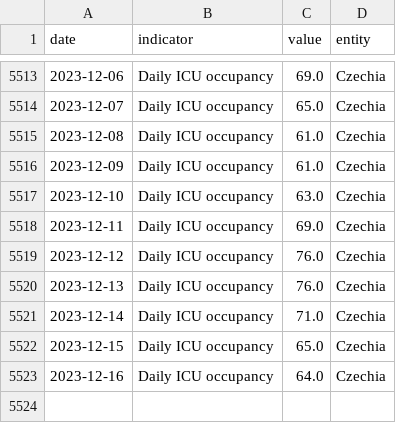
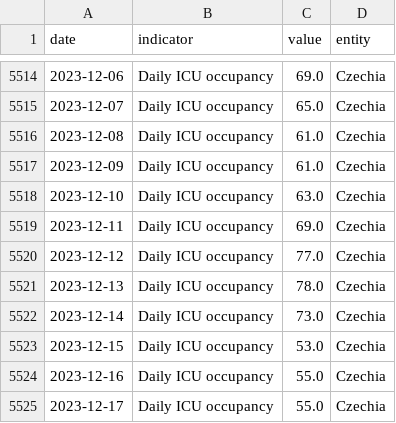
Before and after one commit to lesterholy/covid-19-data, a CSV file: scripts/output/hospitalizations/main_data/Czechia.csv, drawn as a sheet; only a part is shown, gaps mark what is left out; the diff covers the shown part only.

```diff
--- a/scripts/output/hospitalizations/main_data/Czechia.csv
+++ b/scripts/output/hospitalizations/main_data/Czechia.csv
@@ -5518,6 +5519,7 @@ date,indicator,value,entity
 2023-12-11,Daily ICU occupancy,69.0,Czechia
-2023-12-12,Daily ICU occupancy,76.0,Czechia
-2023-12-13,Daily ICU occupancy,76.0,Czechia
-2023-12-14,Daily ICU occupancy,71.0,Czechia
-2023-12-15,Daily ICU occupancy,65.0,Czechia
-2023-12-16,Daily ICU occupancy,64.0,Czechia
+2023-12-12,Daily ICU occupancy,77.0,Czechia
+2023-12-13,Daily ICU occupancy,78.0,Czechia
+2023-12-14,Daily ICU occupancy,73.0,Czechia
+2023-12-15,Daily ICU occupancy,53.0,Czechia
+2023-12-16,Daily ICU occupancy,55.0,Czechia
+2023-12-17,Daily ICU occupancy,55.0,Czechia
```
Also changed, not shown: 1 added row and 21 edited cells elsewhere in this file, public/data/hospitalizations/locations.csv, 2 other files.
